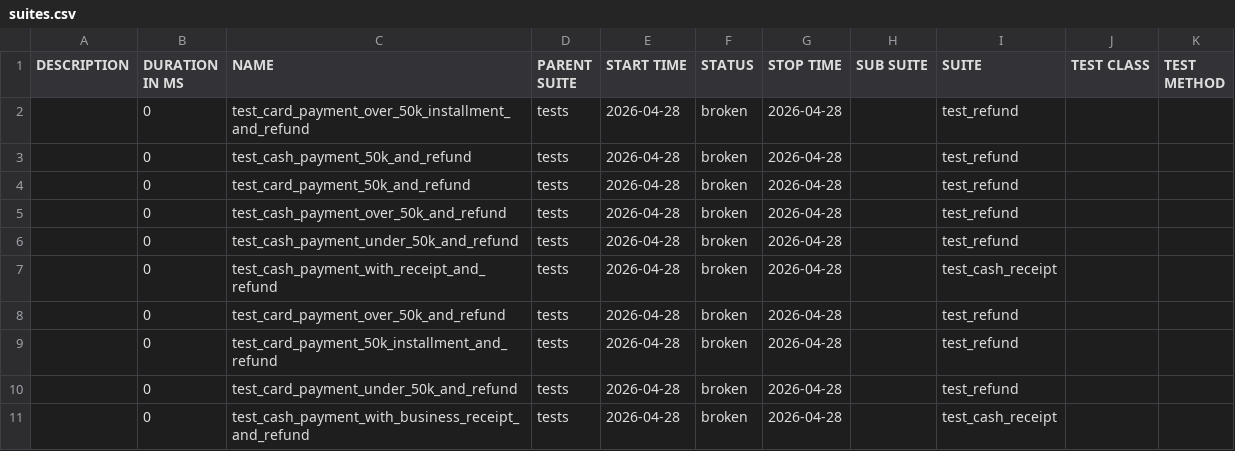
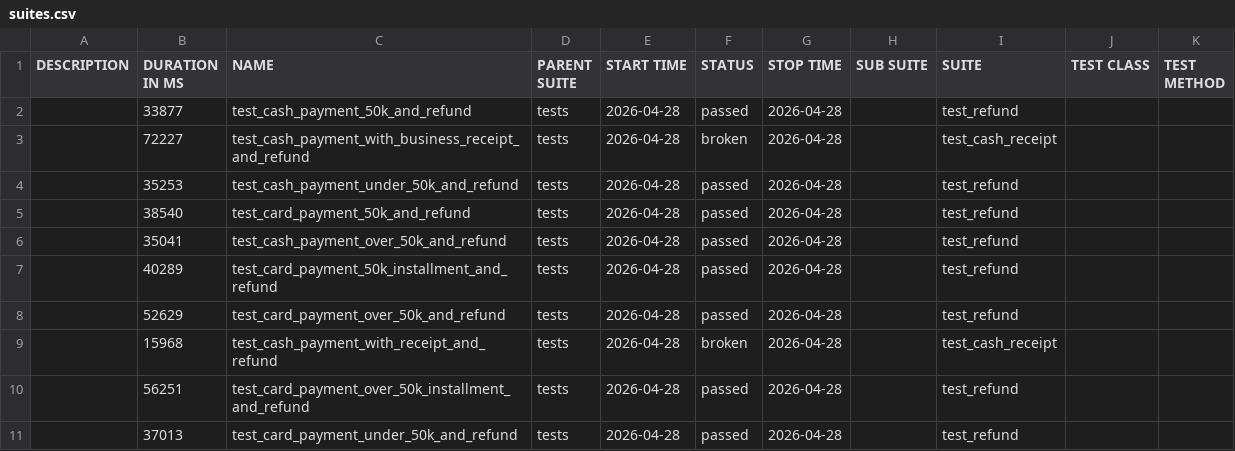
Before and after one commit to heeyeonnoh/payhere-android-qa-automation, a CSV file: data/suites.csv, drawn as a sheet.

```diff
--- a/data/suites.csv
+++ b/data/suites.csv
@@ -1,11 +1,11 @@
 "DESCRIPTION","DURATION IN MS","NAME","PARENT SUITE","START TIME","STATUS","STOP TIME","SUB SUITE","SUITE","TEST CLASS","TEST METHOD"
-"","0","test_card_payment_over_50k_installment_and_refund","tests","2026-04-28","broken","2026-04-28","","test_refund","",""
-"","0","test_cash_payment_50k_and_refund","tests","2026-04-28","broken","2026-04-28","","test_refund","",""
-"","0","test_card_payment_50k_and_refund","tests","2026-04-28","broken","2026-04-28","","test_refund","",""
-"","0","test_cash_payment_over_50k_and_refund","tests","2026-04-28","broken","2026-04-28","","test_refund","",""
-"","0","test_cash_payment_under_50k_and_refund","tests","2026-04-28","broken","2026-04-28","","test_refund","",""
-"","0","test_cash_payment_with_receipt_and_refund","tests","2026-04-28","broken","2026-04-28","","test_cash_receipt","",""
-"","0","test_card_payment_over_50k_and_refund","tests","2026-04-28","broken","2026-04-28","","test_refund","",""
-"","0","test_card_payment_50k_installment_and_refund","tests","2026-04-28","broken","2026-04-28","","test_refund","",""
-"","0","test_card_payment_under_50k_and_refund","tests","2026-04-28","broken","2026-04-28","","test_refund","",""
-"","0","test_cash_payment_with_business_receipt_and_refund","tests","2026-04-28","broken","2026-04-28","","test_cash_receipt","",""
+"","33877","test_cash_payment_50k_and_refund","tests","2026-04-28","passed","2026-04-28","","test_refund","",""
+"","72227","test_cash_payment_with_business_receipt_and_refund","tests","2026-04-28","broken","2026-04-28","","test_cash_receipt","",""
+"","35253","test_cash_payment_under_50k_and_refund","tests","2026-04-28","passed","2026-04-28","","test_refund","",""
+"","38540","test_card_payment_50k_and_refund","tests","2026-04-28","passed","2026-04-28","","test_refund","",""
+"","35041","test_cash_payment_over_50k_and_refund","tests","2026-04-28","passed","2026-04-28","","test_refund","",""
+"","40289","test_card_payment_50k_installment_and_refund","tests","2026-04-28","passed","2026-04-28","","test_refund","",""
+"","52629","test_card_payment_over_50k_and_refund","tests","2026-04-28","passed","2026-04-28","","test_refund","",""
+"","15968","test_cash_payment_with_receipt_and_refund","tests","2026-04-28","broken","2026-04-28","","test_cash_receipt","",""
+"","56251","test_card_payment_over_50k_installment_and_refund","tests","2026-04-28","passed","2026-04-28","","test_refund","",""
+"","37013","test_card_payment_under_50k_and_refund","tests","2026-04-28","passed","2026-04-28","","test_refund","",""
```
Also changed, not shown: data/behaviors.csv, 44 other files.
